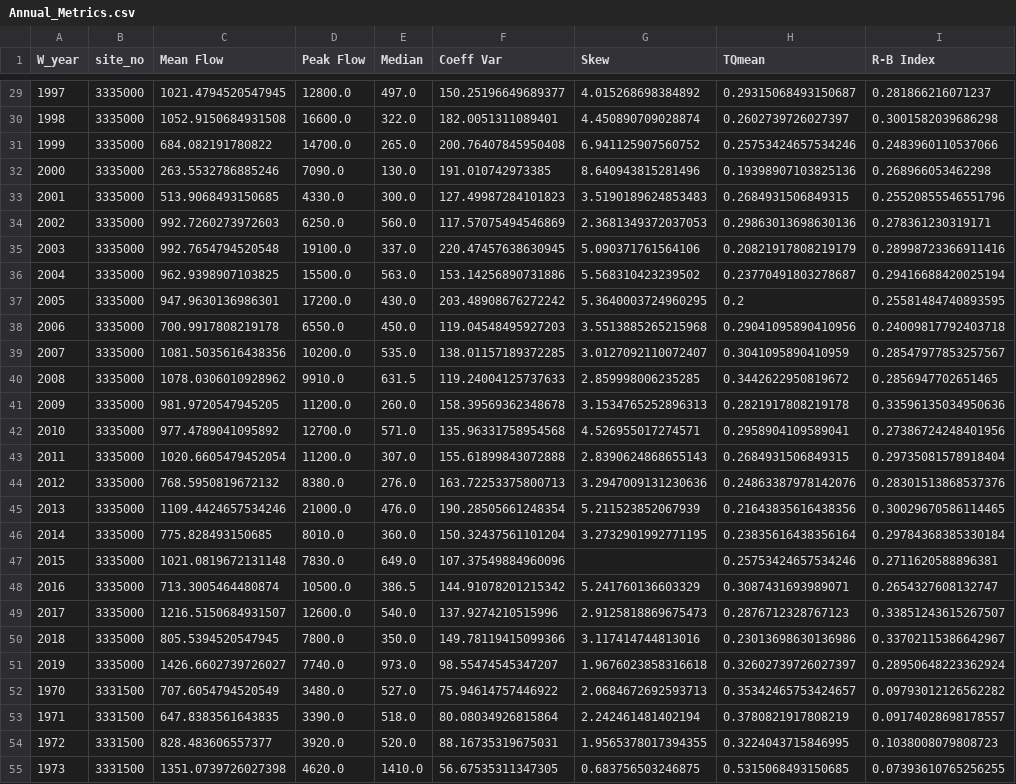
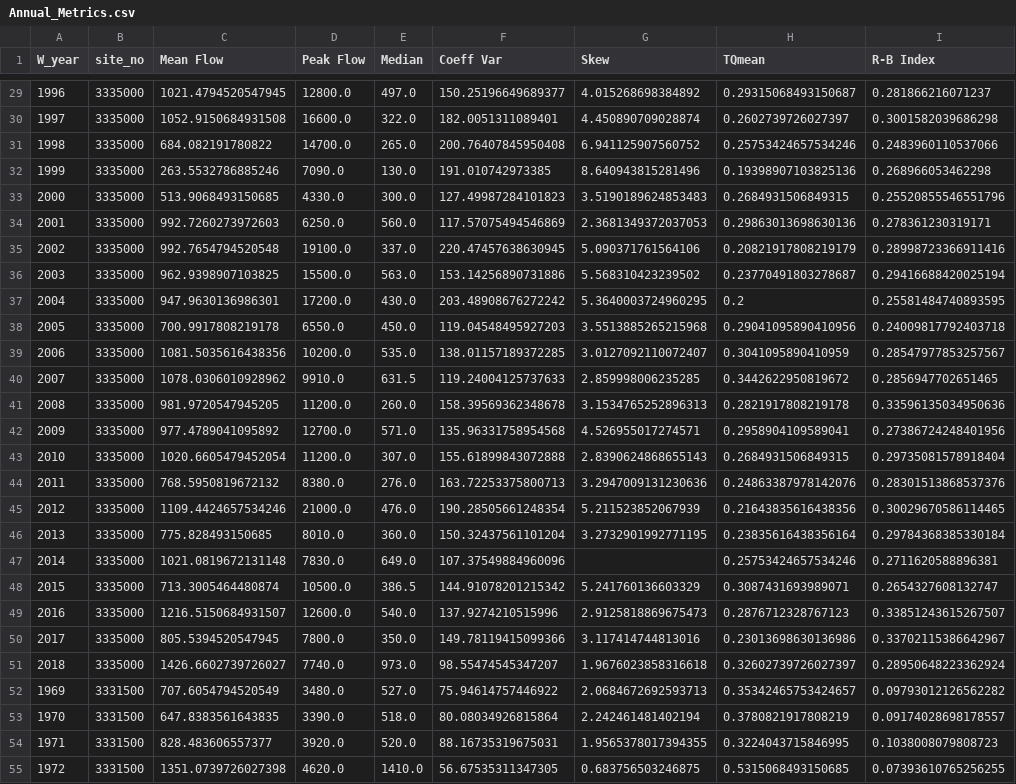
Before and after one commit to Environmental-Informatics/10-statistics-and-metrics-SteveTsui1361, a CSV file: Annual_Metrics.csv, drawn as a sheet; only a part is shown, gaps mark what is left out; the diff covers the shown part only; the diff names each change by its address in the sheet, - before the commit and + after, or states it on an @@ line.

```diff
--- a/Annual_Metrics.csv
+++ b/Annual_Metrics.csv
-A29 (W_year): 1997
+A29 (W_year): 1996
-A30 (W_year): 1998
+A30 (W_year): 1997
-A31 (W_year): 1999
+A31 (W_year): 1998
-A32 (W_year): 2000
+A32 (W_year): 1999
-A33 (W_year): 2001
+A33 (W_year): 2000
-A34 (W_year): 2002
+A34 (W_year): 2001
-A35 (W_year): 2003
+A35 (W_year): 2002
-A36 (W_year): 2004
+A36 (W_year): 2003
-A37 (W_year): 2005
+A37 (W_year): 2004
-A38 (W_year): 2006
+A38 (W_year): 2005
-A39 (W_year): 2007
+A39 (W_year): 2006
-A40 (W_year): 2008
+A40 (W_year): 2007
-A41 (W_year): 2009
+A41 (W_year): 2008
-A42 (W_year): 2010
+A42 (W_year): 2009
-A43 (W_year): 2011
+A43 (W_year): 2010
-A44 (W_year): 2012
+A44 (W_year): 2011
-A45 (W_year): 2013
+A45 (W_year): 2012
-A46 (W_year): 2014
+A46 (W_year): 2013
-A47 (W_year): 2015
+A47 (W_year): 2014
-A48 (W_year): 2016
+A48 (W_year): 2015
-A49 (W_year): 2017
+A49 (W_year): 2016
-A50 (W_year): 2018
+A50 (W_year): 2017
-A51 (W_year): 2019
+A51 (W_year): 2018
-A52 (W_year): 1970
+A52 (W_year): 1969
-A53 (W_year): 1971
+A53 (W_year): 1970
-A54 (W_year): 1972
+A54 (W_year): 1971
-A55 (W_year): 1973
+A55 (W_year): 1972
```
Also changed, not shown: 73 edited cells elsewhere in this file, Monthly_Metrics.csv, 2 other files.
